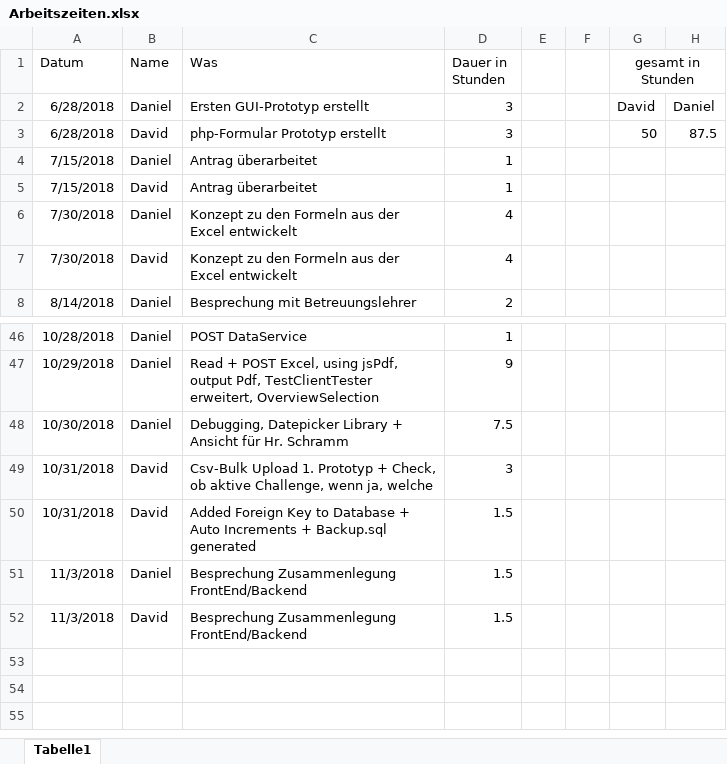
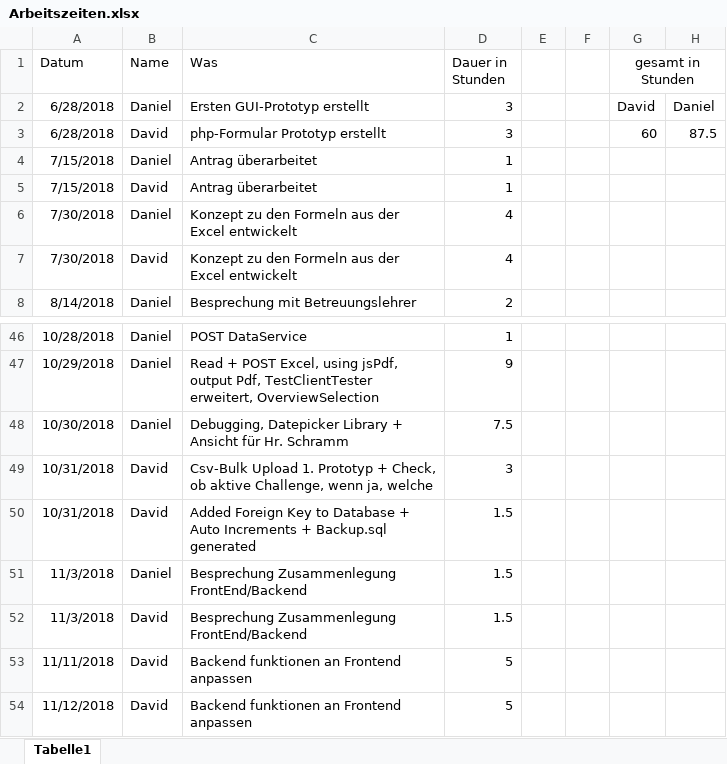
Before and after one commit to 1819-diplomarbeiten/1819-5ahif-da-ruderverein-ister-dreamteam, an Excel workbook: Organisatorisches/Arbeitszeiten.xlsx, sheet Tabelle1, drawn as a sheet; only a part is shown, gaps mark what is left out; values as stored, in another font and other column widths than the file's, no borders; the diff names each change by its address in the sheet, - before the commit and + after, or states it on an @@ line.

```diff
--- a/Organisatorisches/Arbeitszeiten.xlsx (sheet Tabelle1)
+++ b/Organisatorisches/Arbeitszeiten.xlsx (sheet Tabelle1)
-G3 (gesamt in Stunden): 50
+G3 (gesamt in Stunden): 60
+row 53: 11/11/2018 | David | Backend funktionen an Frontend anpassen | 5
+row 54: 11/12/2018 | David | Backend funktionen an Frontend anpassen | 5
```
Also changed, not shown: 4 other files.
